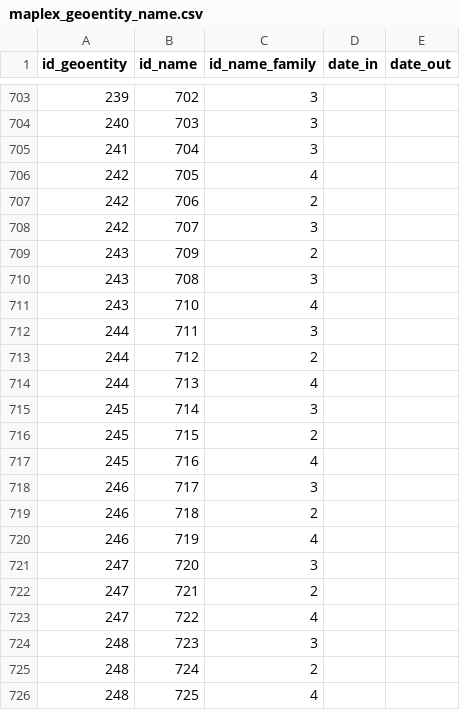
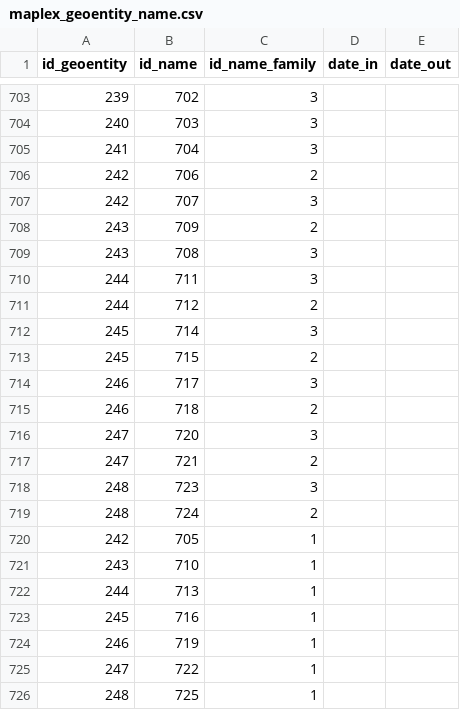
Before and after one commit to GeographicaGS/Elcano-iepg, a CSV file: database/maplex_geoentity_name.csv, drawn as a sheet; only a part is shown, gaps mark what is left out.

```diff
--- a/database/maplex_geoentity_name.csv
+++ b/database/maplex_geoentity_name.csv
@@ -705,3 +705,2 @@ id_geoentity|id_name|id_name_family|date_in|date_out
 241|704|3||
-242|705|4||
 242|706|2||
@@ -710,17 +709,18 @@ id_geoentity|id_name|id_name_family|date_in|date_out
 243|708|3||
-243|710|4||
 244|711|3||
 244|712|2||
-244|713|4||
 245|714|3||
 245|715|2||
-245|716|4||
 246|717|3||
 246|718|2||
-246|719|4||
 247|720|3||
 247|721|2||
-247|722|4||
 248|723|3||
 248|724|2||
-248|725|4||
+242|705|1||
+243|710|1||
+244|713|1||
+245|716|1||
+246|719|1||
+247|722|1||
+248|725|1||
```
Also changed, not shown: 10 other files.
